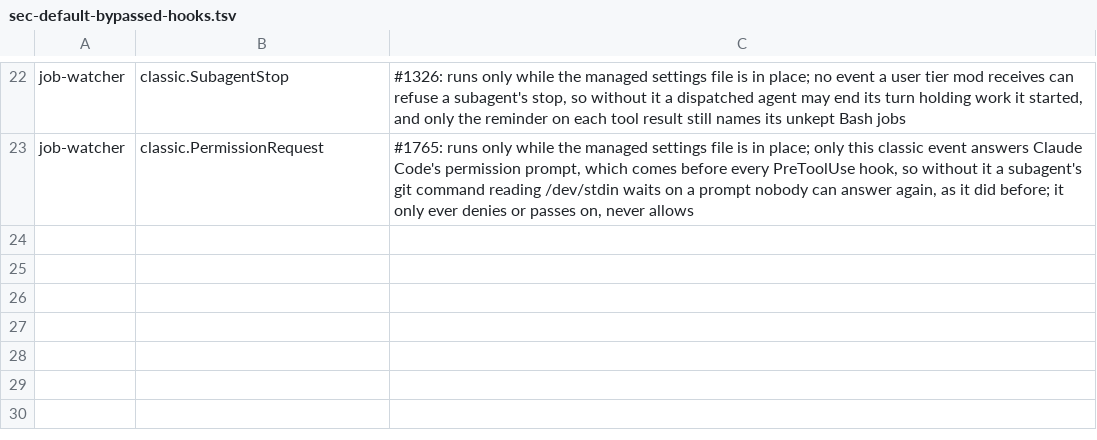
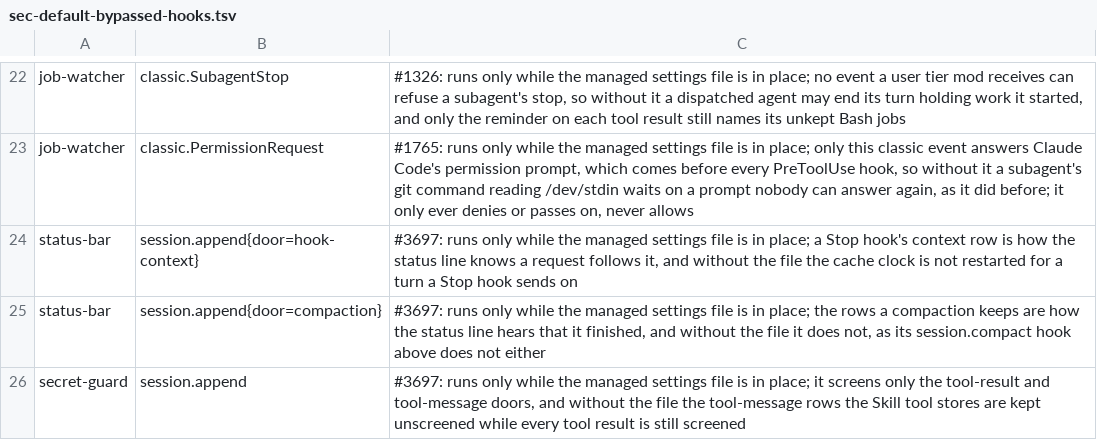
Before and after one commit to danwright32/claude-config, a TSV file: tools/sec-default-bypassed-hooks.tsv, drawn as a sheet; only a part is shown, gaps mark what is left out; the diff names each change by its address in the sheet, - before the commit and + after, or states it on an @@ line.

```diff
--- a/tools/sec-default-bypassed-hooks.tsv
+++ b/tools/sec-default-bypassed-hooks.tsv
+row 24: status-bar | session.append{door=hook-context} | #3697: runs only while the managed settings file is in place; a Stop hook's context row is how the status line knows a request follows it, and without the file the cache clock is not restarted for a turn a Stop hook sends on
+row 25: status-bar | session.append{door=compaction} | #3697: runs only while the managed settings file is in place; the rows a compaction keeps are how the status line hears that it finished, and without the file it does not, as its session.compact hook above does not either
+row 26: secret-guard | session.append | #3697: runs only while the managed settings file is in place; it screens only the tool-result and tool-message doors, and without the file the tool-message rows the Skill tool stores are kept unscreened while every tool result is still screened
```
